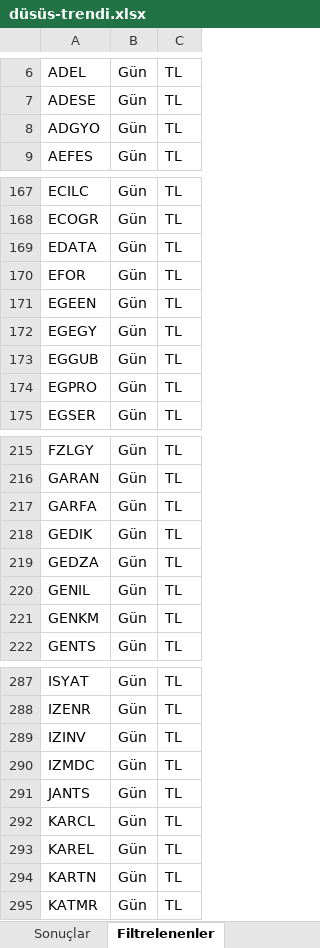
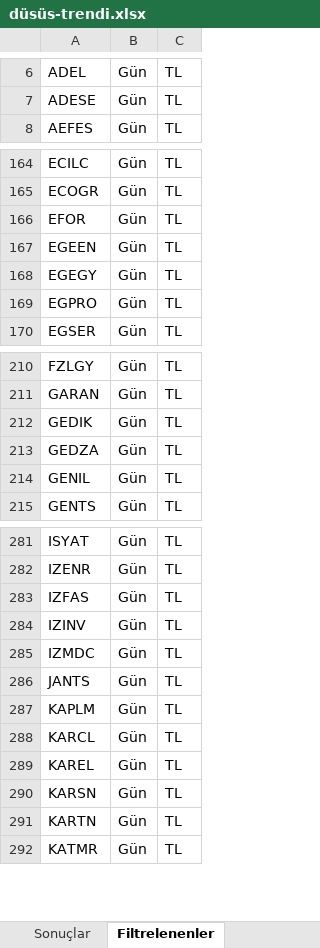
Before and after one commit to Ermana39/hoca-ile-borsa, an Excel workbook: app/borsa/gosterge-taramalari/data/düsüs-trendi.xlsx, sheet Filtrelenenler, drawn as a sheet; only a part is shown, gaps mark what is left out; values as stored, in another font and other column widths than the file's, no borders; removed rows and columns are numbered as before the commit, all else as after; the diff covers the shown part only; the diff names each change by its address in the sheet, - before the commit and + after, or states it on an @@ line.

```diff
--- a/app/borsa/gosterge-taramalari/data/düsüs-trendi.xlsx (sheet Filtrelenenler)
+++ b/app/borsa/gosterge-taramalari/data/düsüs-trendi.xlsx (sheet Filtrelenenler)
-row 8: ADGYO | Gün | TL
-row 169: EDATA | Gün | TL
-row 173: EGGUB | Gün | TL
-row 217: GARFA | Gün | TL
-row 221: GENKM | Gün | TL
+row 283: IZFAS | Gün | TL
+row 287: KAPLM | Gün | TL
+row 290: KARSN | Gün | TL
```
Also changed, not shown: 7 added rows and 12 removed rows elsewhere in this sheet, sheet Sonuçlar, app/borsa/geri-alim-programlari/data/geri-alim.xlsx, app/borsa/gosterge-taramalari/data/rsi40-alti.xlsx, 32 other files.
